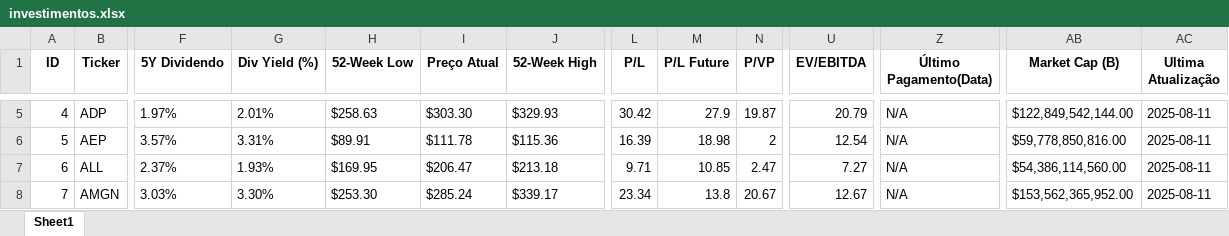
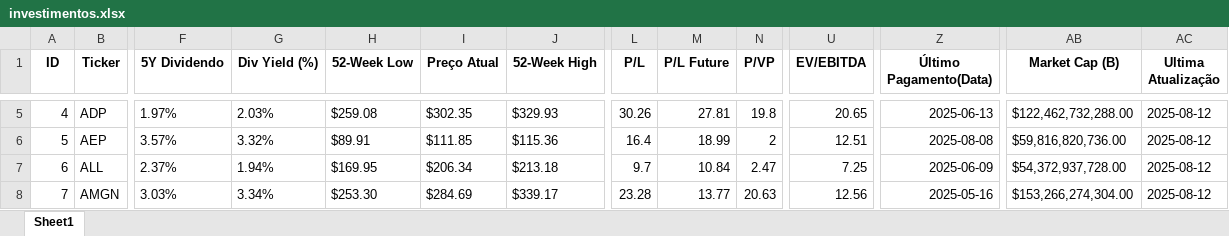
Before and after one commit to CronembergerGeorge/Analise_Investimentos, an Excel workbook: data/investimentos.xlsx, sheet Sheet1, drawn as a sheet; only a part is shown, gaps mark what is left out; values as stored, in another font and other column widths than the file's, no borders; the diff covers the shown part only; the diff names each change by its address in the sheet, - before the commit and + after, or states it on an @@ line.

Commit message:
Melhoria de modularizacao, botao de atualizar dados adicionado e ajustes no layout

```diff
--- a/data/investimentos.xlsx (sheet Sheet1)
+++ b/data/investimentos.xlsx (sheet Sheet1)
-G5 (Div Yield (%)): 2.01%
+G5 (Div Yield (%)): 2.03%
-H5 (52-Week Low): $258.63
+H5 (52-Week Low): $259.08
-I5 (Preço Atual): $303.30
+I5 (Preço Atual): $302.35
-L5 (P/L): 30.42
+L5 (P/L): 30.26
-M5 (P/L Future): 27.9
+M5 (P/L Future): 27.81
-N5 (P/VP): 19.87
+N5 (P/VP): 19.8
-U5 (EV/EBITDA): 20.79
+U5 (EV/EBITDA): 20.65
-Z5 (Último Pagamento(Data)): N/A
+Z5 (Último Pagamento(Data)): 2025-06-13
-AB5 (Market Cap (B)): $122,849,542,144.00
+AB5 (Market Cap (B)): $122,462,732,288.00
-AC5:AC8 (Ultima Atualização): 2025-08-11
+AC5:AC8 (Ultima Atualização): 2025-08-12
-G6 (Div Yield (%)): 3.31%
+G6 (Div Yield (%)): 3.32%
-I6 (Preço Atual): $111.78
+I6 (Preço Atual): $111.85
-L6 (P/L): 16.39
+L6 (P/L): 16.4
-M6 (P/L Future): 18.98
+M6 (P/L Future): 18.99
-U6 (EV/EBITDA): 12.54
+U6 (EV/EBITDA): 12.51
-Z6 (Último Pagamento(Data)): N/A
+Z6 (Último Pagamento(Data)): 2025-08-08
-AB6 (Market Cap (B)): $59,778,850,816.00
+AB6 (Market Cap (B)): $59,816,820,736.00
-G7 (Div Yield (%)): 1.93%
+G7 (Div Yield (%)): 1.94%
-I7 (Preço Atual): $206.47
+I7 (Preço Atual): $206.34
-L7 (P/L): 9.71
+L7 (P/L): 9.7
-M7 (P/L Future): 10.85
+M7 (P/L Future): 10.84
-U7 (EV/EBITDA): 7.27
+U7 (EV/EBITDA): 7.25
-Z7 (Último Pagamento(Data)): N/A
+Z7 (Último Pagamento(Data)): 2025-06-09
-AB7 (Market Cap (B)): $54,386,114,560.00
+AB7 (Market Cap (B)): $54,372,937,728.00
-G8 (Div Yield (%)): 3.30%
+G8 (Div Yield (%)): 3.34%
-I8 (Preço Atual): $285.24
+I8 (Preço Atual): $284.69
-L8 (P/L): 23.34
+L8 (P/L): 23.28
-M8 (P/L Future): 13.8
+M8 (P/L Future): 13.77
-N8 (P/VP): 20.67
+N8 (P/VP): 20.63
-U8 (EV/EBITDA): 12.67
+U8 (EV/EBITDA): 12.56
-Z8 (Último Pagamento(Data)): N/A
+Z8 (Último Pagamento(Data)): 2025-05-16
-AB8 (Market Cap (B)): $153,562,365,952.00
+AB8 (Market Cap (B)): $153,266,274,304.00
```
Also changed, not shown: 873 edited cells elsewhere in this sheet, 7 other files.
